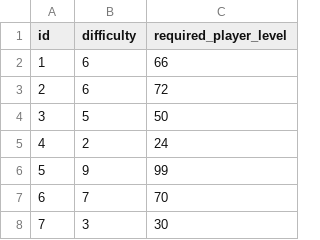
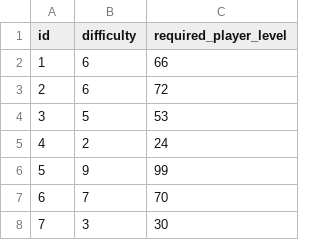
Before and after one commit to yumayo/MasterDataEditor, a CSV file: sample-workdir/data/area.csv, drawn as a sheet; only a part is shown.

```diff
--- a/sample-workdir/data/area.csv
+++ b/sample-workdir/data/area.csv
@@ -3,3 +3,3 @@ id,difficulty,required_player_level
 2,6,72
-3,5,50
+3,5,53
 4,2,24
```
Also changed, not shown: 4 other files.
